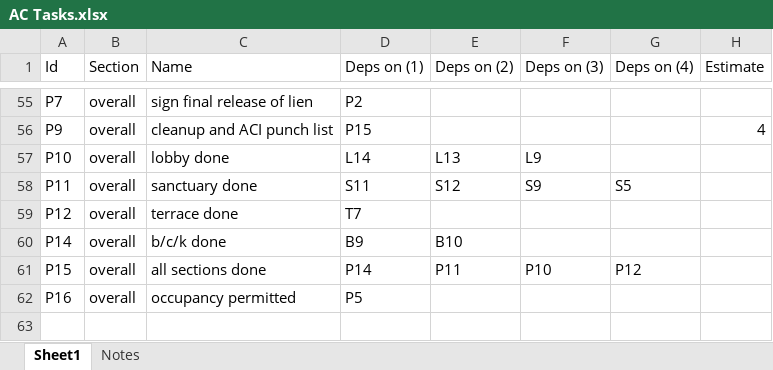
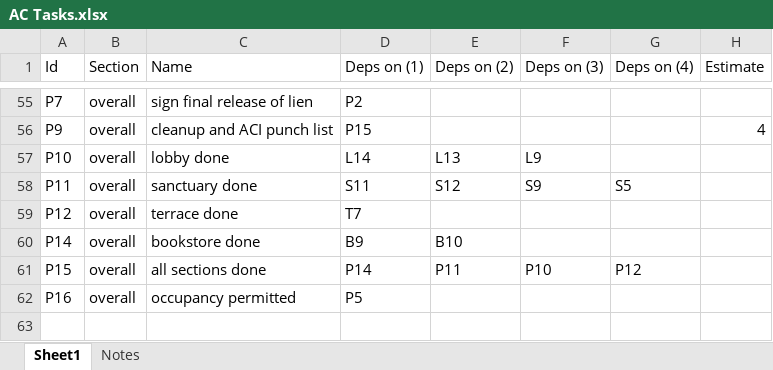
Before and after one commit to windmountain/american-constructors, an Excel workbook: AC Tasks.xlsx, sheet Sheet1, drawn as a sheet; only a part is shown, gaps mark what is left out; values as stored, in another font and other column widths than the file's, no borders; the diff names each change by its address in the sheet, - before the commit and + after, or states it on an @@ line.

Commit message:
Fix name of bookstore step

```diff
--- a/AC Tasks.xlsx (sheet Sheet1)
+++ b/AC Tasks.xlsx (sheet Sheet1)
-C60 (Name): b/c/k done
+C60 (Name): bookstore done
```
Also changed, not shown: 2 other files.
